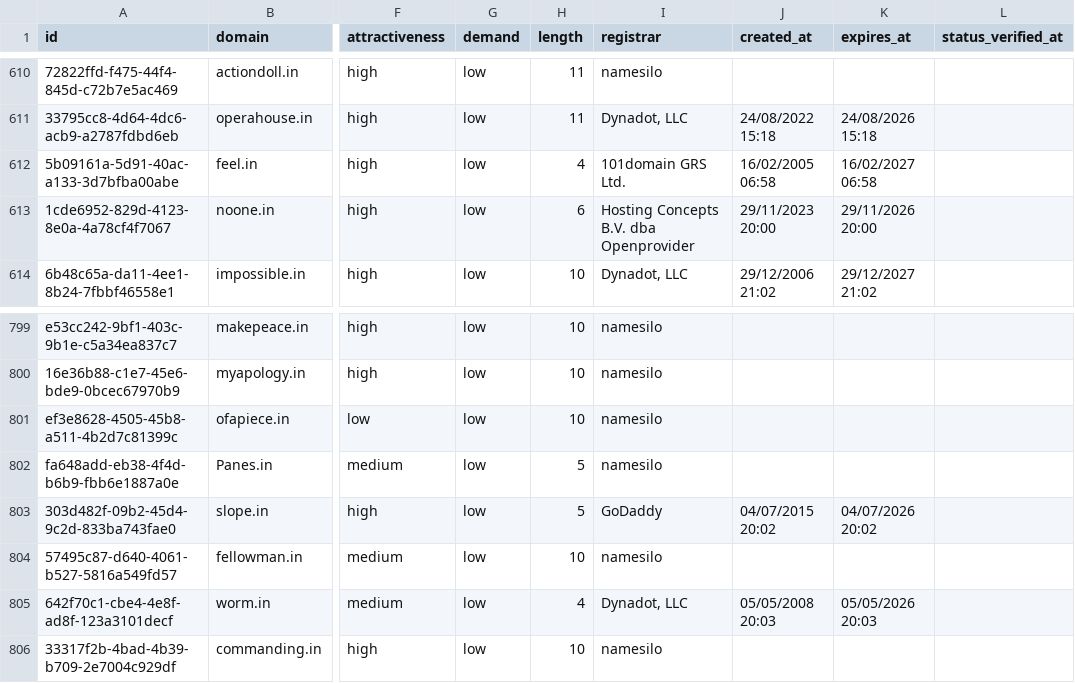
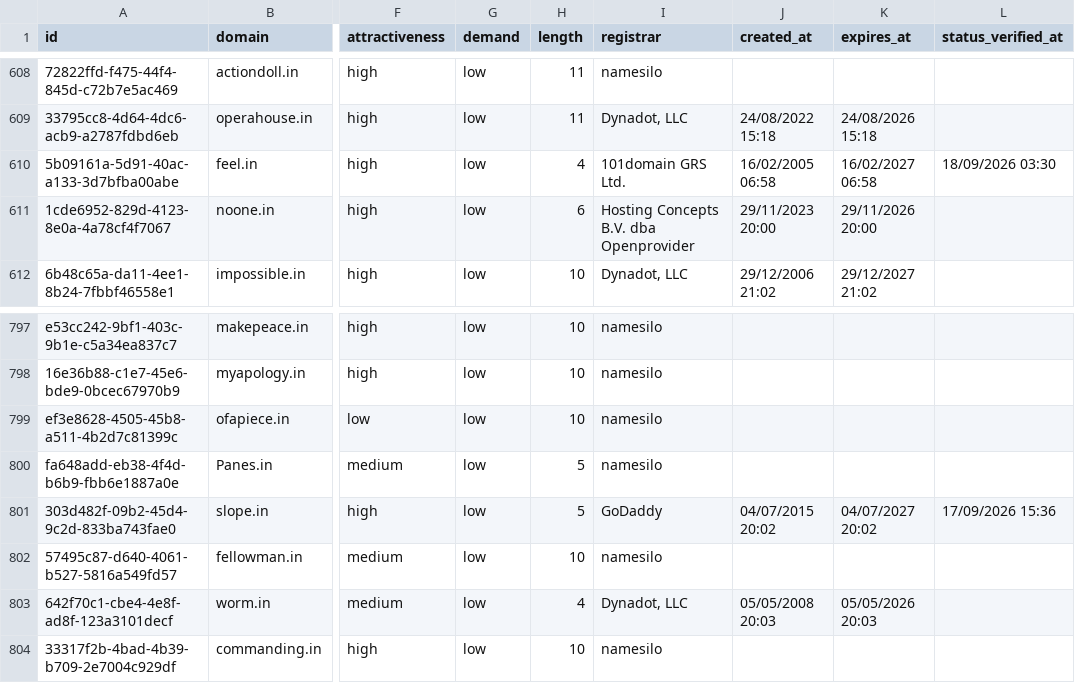
Before and after one commit to UniqueDomains/in-oneword-domains, a CSV file: in.csv, drawn as a sheet; only a part is shown, gaps mark what is left out; addresses are those after the commit; the diff covers the shown part only; the diff names each change by its address in the sheet, - before the commit and + after, or states it on an @@ line.

```diff
--- a/in.csv
+++ b/in.csv
-L610 (status_verified_at): (empty)
+L610 (status_verified_at): 18/09/2026 03:30
-K801 (expires_at): 04/07/2026 20:02
+K801 (expires_at): 04/07/2027 20:02
-L801 (status_verified_at): (empty)
+L801 (status_verified_at): 17/09/2026 15:36
```
Also changed, not shown: 4 added rows and 4 removed rows elsewhere in this file, 4 other files.
